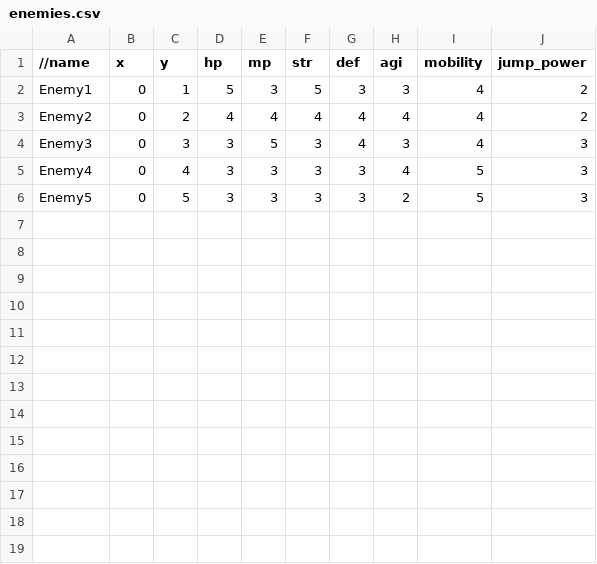
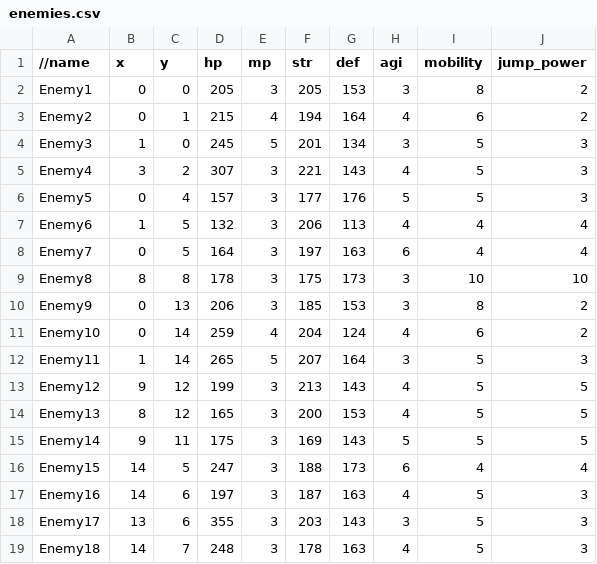
Before and after one commit to Turgure/Simulation_3D, a CSV file: data/stage/stage4/enemies.csv, drawn as a sheet.

```diff
--- a/data/stage/stage4/enemies.csv
+++ b/data/stage/stage4/enemies.csv
@@ -1,6 +1,19 @@
 //name, x, y, hp, mp, str, def, agi, mobility, jump_power
-Enemy1, 0, 1, 5, 3, 5, 3, 3, 4, 2
-Enemy2, 0, 2, 4, 4, 4, 4, 4, 4, 2
-Enemy3, 0, 3, 3, 5, 3, 4, 3, 4, 3
-Enemy4, 0, 4, 3, 3, 3, 3, 4, 5, 3
-Enemy5, 0, 5, 3, 3, 3, 3, 2, 5, 3
+Enemy1, 0, 0, 205, 3, 205, 153, 3, 8, 2
+Enemy2, 0, 1, 215, 4, 194, 164, 4, 6, 2
+Enemy3, 1, 0, 245, 5, 201, 134, 3, 5, 3
+Enemy4, 3, 2, 307, 3, 221, 143, 4, 5, 3
+Enemy5, 0, 4, 157, 3, 177, 176, 5, 5, 3
+Enemy6, 1, 5, 132, 3, 206, 113, 4, 4, 4
+Enemy7, 0, 5, 164, 3, 197, 163, 6, 4, 4
+Enemy8, 8, 8, 178, 3, 175, 173, 3, 10, 10
+Enemy9, 0, 13, 206, 3, 185, 153, 3, 8, 2
+Enemy10, 0, 14, 259, 4, 204, 124, 4, 6, 2
+Enemy11, 1, 14, 265, 5, 207, 164, 3, 5, 3
+Enemy12, 9, 12, 199, 3, 213, 143, 4, 5, 5
+Enemy13, 8, 12, 165, 3, 200, 153, 4, 5, 5
+Enemy14, 9, 11, 175, 3, 169, 143, 5, 5, 5
+Enemy15, 14, 5, 247, 3, 188, 173, 6, 4, 4
+Enemy16, 14, 6, 197, 3, 187, 163, 4, 5, 3
+Enemy17, 13, 6, 355, 3, 203, 143, 3, 5, 3
+Enemy18, 14, 7, 248, 3, 178, 163, 4, 5, 3
```
Also changed, not shown: data/stage/stage4/map.csv, data/stage/stage4/players.csv, 2 other files.
